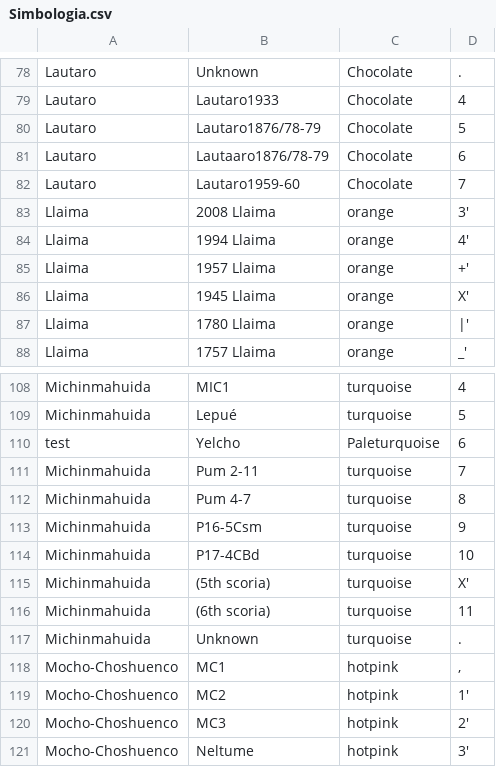
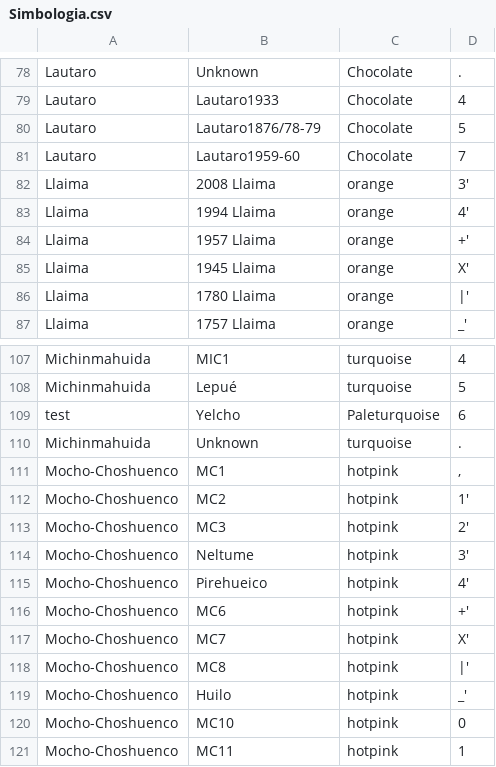
Before and after one commit to consuelola/BOOM, a CSV file: Scripts/Simbologia.csv, drawn as a sheet; only a part is shown, gaps mark what is left out; the shorter side is filled out with more unchanged rows.

```diff
--- a/Scripts/Simbologia.csv
+++ b/Scripts/Simbologia.csv
@@ -80,3 +80,2 @@ Lautaro,Lautaro1933,Chocolate,4
 Lautaro,Lautaro1876/78-79,Chocolate,5
-Lautaro,Lautaaro1876/78-79,Chocolate,6
 Lautaro,Lautaro1959-60,Chocolate,7
@@ -110,8 +109,2 @@ Michinmahuida,Lepué,turquoise,5
 test,Yelcho,Paleturquoise,6
-Michinmahuida,Pum 2-11,turquoise,7
-Michinmahuida,Pum 4-7,turquoise,8
-Michinmahuida,P16-5Csm,turquoise,9
-Michinmahuida,P17-4CBd,turquoise,10
-Michinmahuida,(5th scoria),turquoise,X'
-Michinmahuida,(6th scoria),turquoise,11
 Michinmahuida,Unknown,turquoise,.
```
Also changed, not shown: 22 other files.
